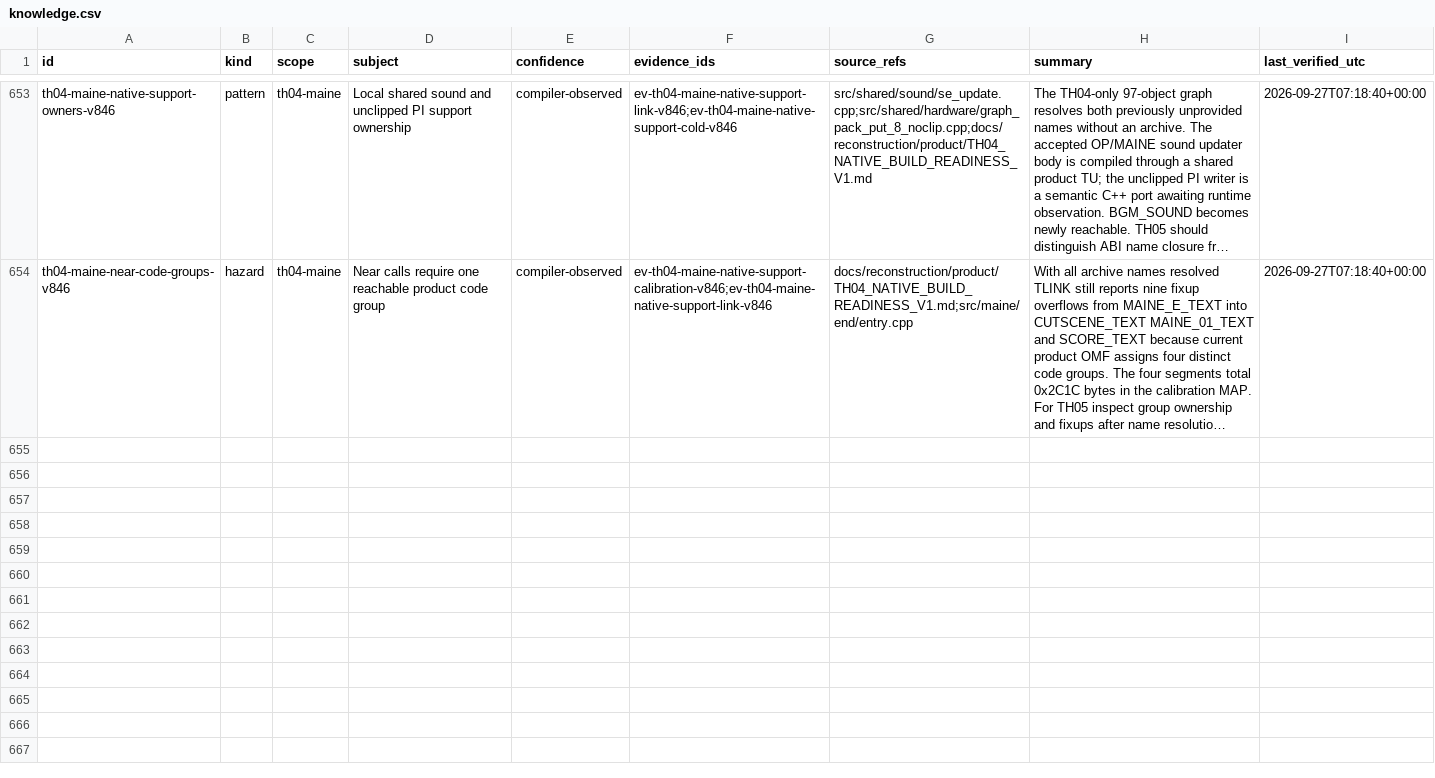
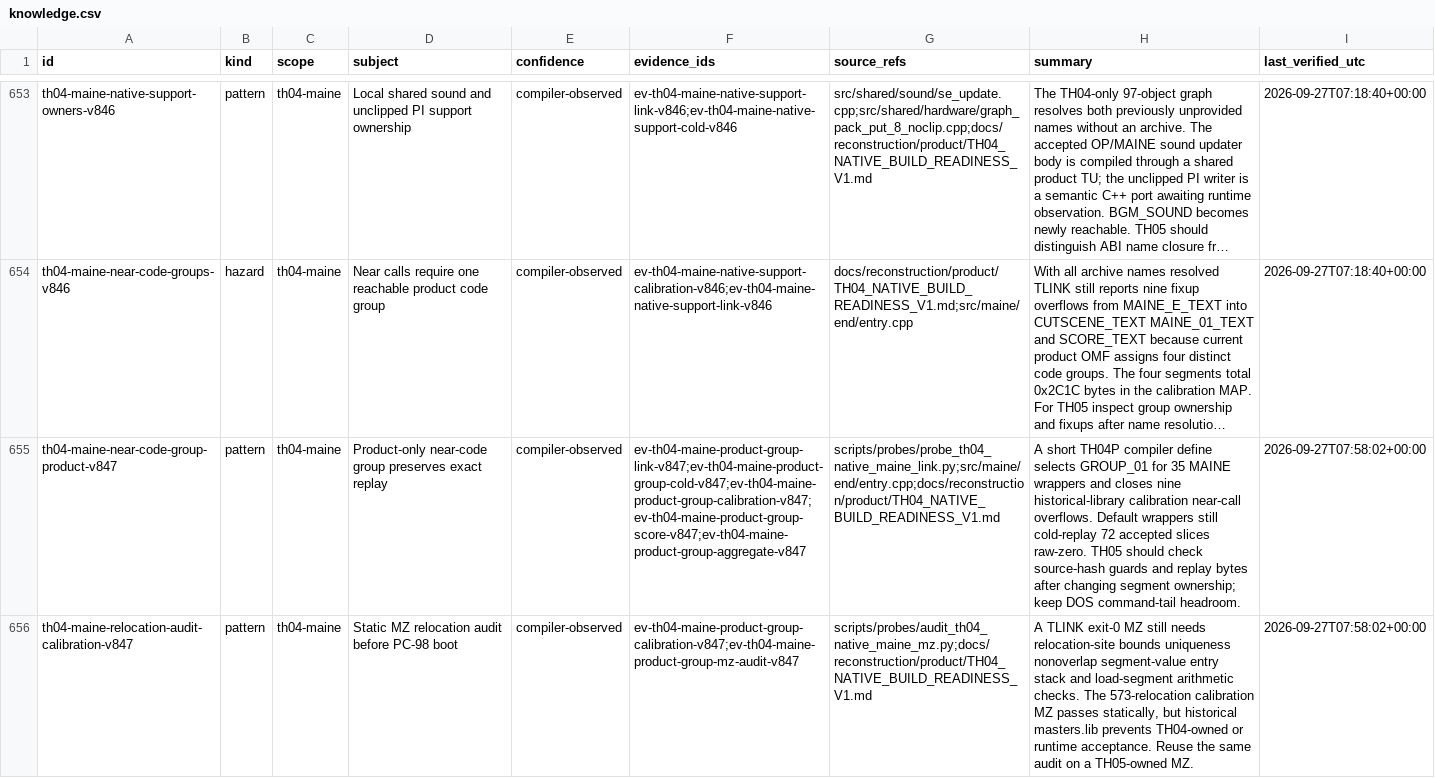
Before and after one commit to DropSonic0/th04, a CSV file: config/knowledge.csv, drawn as a sheet; only a part is shown, gaps mark what is left out; long unchanged cells end in …; the diff names each change by its address in the sheet, - before the commit and + after, or states it on an @@ line.

Commit message:
gpt-6-sol: group TH04 MAINE near code for native link

```diff
--- a/config/knowledge.csv
+++ b/config/knowledge.csv
+row 655: th04-maine-near-code-group-product-v847 | pattern | th04-maine | Product-only near-code group preserves exact replay | compiler-observed | ev-th04-maine-product-group-link-v847;ev-th04-maine-product-group-cold-v847;ev-th04-maine-product-group-calibration-v847;ev-th04-maine-product-group-score-v847;ev-th04-maine-product-group-aggregate-v847 | scripts/probes/probe_th04_native_maine_link.py;src/maine/end/entry.cpp;docs/reconstruction/product/TH04_NATIVE_BUILD_READINESS_V1.md | A short TH04P compiler define selects GROUP_01 for 35 MAINE wrappers and closes nine historical-library calibration near-call overflows. Default wrappers still cold-replay 72 accepted slices raw-zero. TH05 should check source-hash guards and replay bytes after changing segment ownership; keep DOS command-tail headroom. | 2026-09-27T07:58:02+00:00
+row 656: th04-maine-relocation-audit-calibration-v847 | pattern | th04-maine | Static MZ relocation audit before PC-98 boot | compiler-observed | ev-th04-maine-product-group-calibration-v847;ev-th04-maine-product-group-mz-audit-v847 | scripts/probes/audit_th04_native_maine_mz.py;docs/reconstruction/product/TH04_NATIVE_BUILD_READINESS_V1.md | A TLINK exit-0 MZ still needs relocation-site bounds uniqueness nonoverlap segment-value entry stack and load-segment arithmetic checks. The 573-relocation calibration MZ passes statically, but historical masters.lib prevents TH04-owned or runtime acceptance. Reuse the same audit on a TH05-owned MZ. | 2026-09-27T07:58:02+00:00
```
Also changed, not shown: 41 other files.
